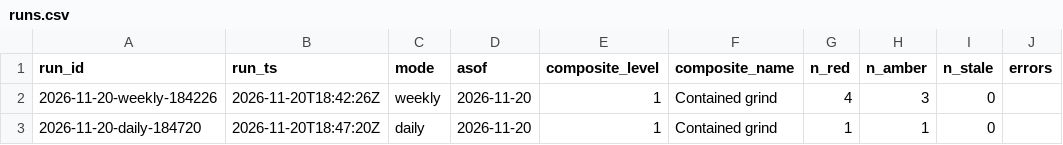
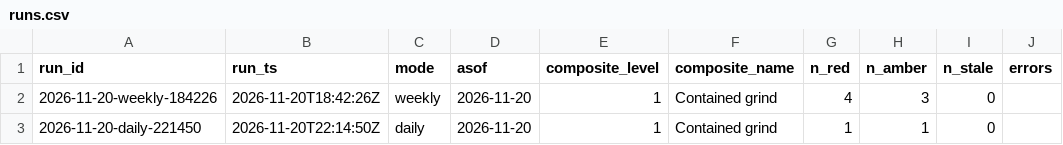
Before and after one commit to augustasskiba/credit-stress-tracker, a CSV file: data/runs.csv, drawn as a sheet.

```diff
--- a/data/runs.csv
+++ b/data/runs.csv
@@ -2,2 +2,2 @@ run_id,run_ts,mode,asof,composite_level,composite_name,n_red,n_amber,n_stale,err
 2026-11-20-weekly-184226,2026-11-20T18:42:26Z,weekly,2026-11-20,1,Contained grind,4,3,0,
-2026-11-20-daily-184720,2026-11-20T18:47:20Z,daily,2026-11-20,1,Contained grind,1,1,0,
+2026-11-20-daily-221450,2026-11-20T22:14:50Z,daily,2026-11-20,1,Contained grind,1,1,0,
```
Also changed, not shown: data/observations.csv.
